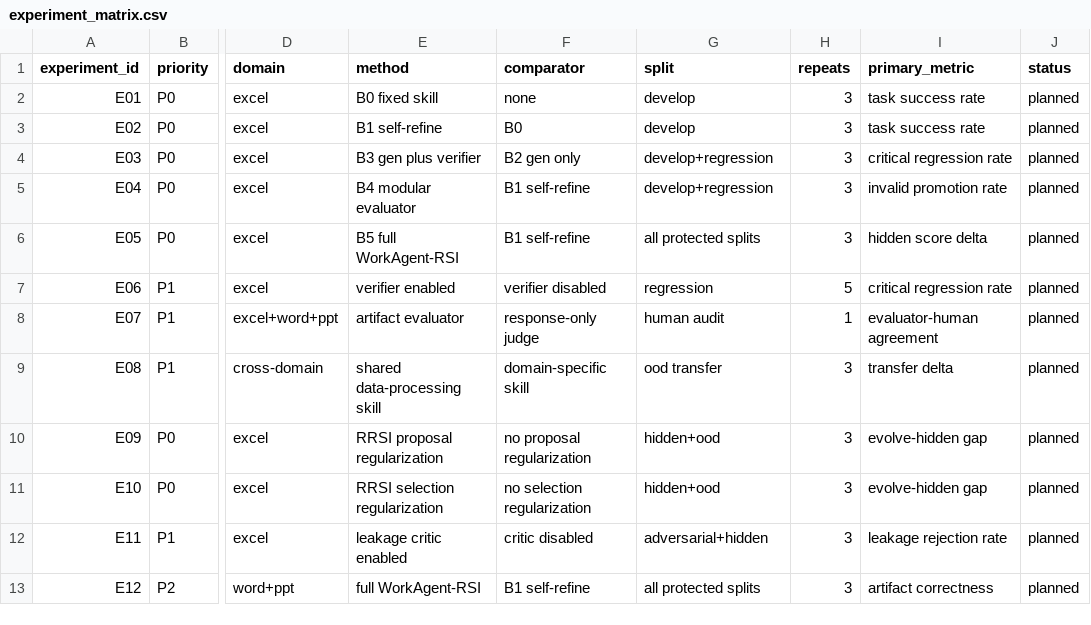
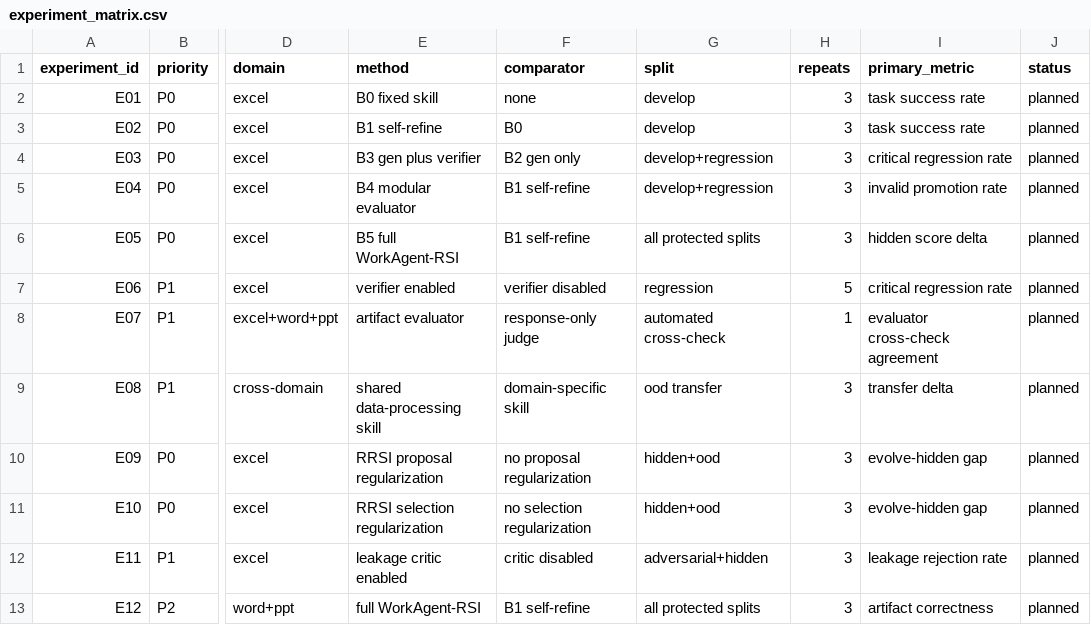
Before and after one commit to fisher-yu-like/workagent-rsi, a CSV file: project_artifacts/phase2_rsi/training_plan/experiment_matrix.csv, drawn as a sheet; only a part is shown, gaps mark what is left out; the diff names each change by its address in the sheet, - before the commit and + after, or states it on an @@ line.

Commit message:
Plan closed-loop RSI implementation

```diff
--- a/project_artifacts/phase2_rsi/training_plan/experiment_matrix.csv
+++ b/project_artifacts/phase2_rsi/training_plan/experiment_matrix.csv
-G8 (split): human audit
+G8 (split): automated cross-check
-I8 (primary_metric): evaluator-human agreement
+I8 (primary_metric): evaluator cross-check agreement
```
Also changed, not shown: 3 other files.
